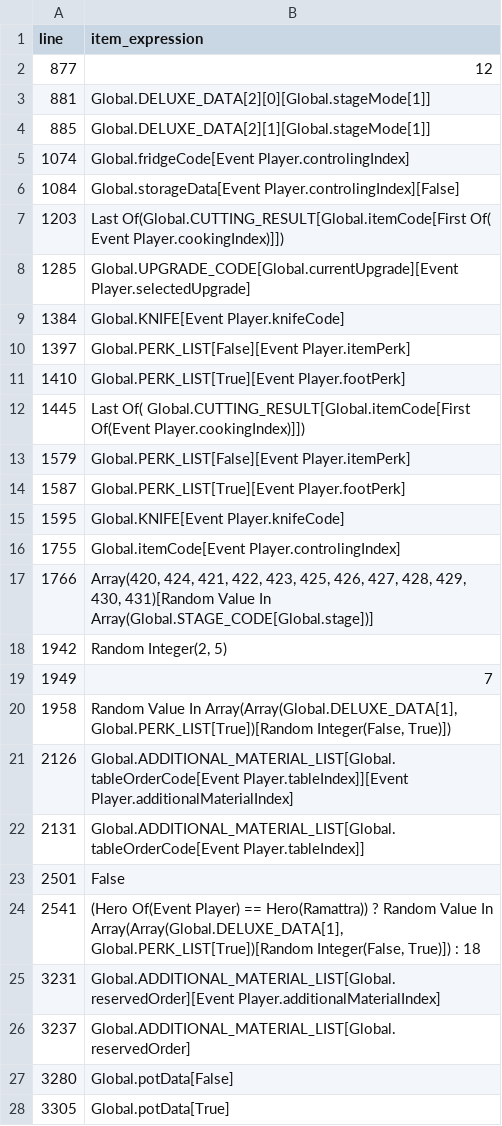
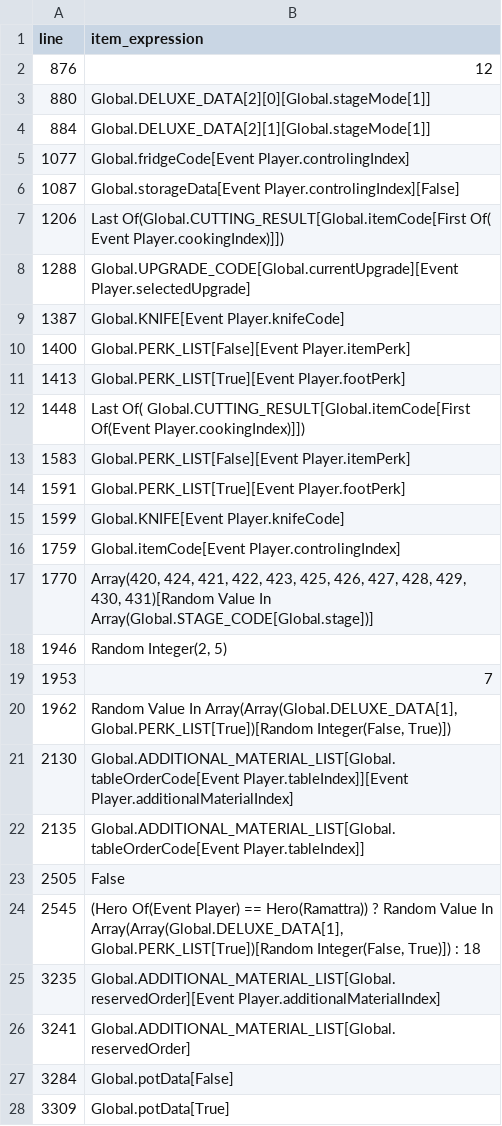
Before and after one commit to DoubleJONY/ow_restaurant, a TSV file: build/kr_deluxe/runtime_item_sites.tsv, drawn as a sheet; only a part is shown; the diff covers the shown part only.

```diff
--- a/build/kr_deluxe/runtime_item_sites.tsv
+++ b/build/kr_deluxe/runtime_item_sites.tsv
@@ -1,28 +1,28 @@
 line	item_expression
-877	12
-881	Global.DELUXE_DATA[2][0][Global.stageMode[1]]
-885	Global.DELUXE_DATA[2][1][Global.stageMode[1]]
-1074	Global.fridgeCode[Event Player.controlingIndex]
-1084	Global.storageData[Event Player.controlingIndex][False]
-1203	Last Of(Global.CUTTING_RESULT[Global.itemCode[First Of( Event Player.cookingIndex)]])
-1285	Global.UPGRADE_CODE[Global.currentUpgrade][Event Player.selectedUpgrade]
-1384	Global.KNIFE[Event Player.knifeCode]
-1397	Global.PERK_LIST[False][Event Player.itemPerk]
-1410	Global.PERK_LIST[True][Event Player.footPerk]
-1445	Last Of( Global.CUTTING_RESULT[Global.itemCode[First Of(Event Player.cookingIndex)]])
-1579	Global.PERK_LIST[False][Event Player.itemPerk]
-1587	Global.PERK_LIST[True][Event Player.footPerk]
-1595	Global.KNIFE[Event Player.knifeCode]
-1755	Global.itemCode[Event Player.controlingIndex]
-1766	Array(420, 424, 421, 422, 423, 425, 426, 427, 428, 429, 430, 431)[Random Value In Array(Global.STAGE_CODE[Global.stage])]
-1942	Random Integer(2, 5)
-1949	7
-1958	Random Value In Array(Array(Global.DELUXE_DATA[1], Global.PERK_LIST[True])[Random Integer(False, True)])
-2126	Global.ADDITIONAL_MATERIAL_LIST[Global.tableOrderCode[Event Player.tableIndex]][Event Player.additionalMaterialIndex]
-2131	Global.ADDITIONAL_MATERIAL_LIST[Global.tableOrderCode[Event Player.tableIndex]]
-2501	False
-2541	(Hero Of(Event Player) == Hero(Ramattra)) ? Random Value In Array(Array(Global.DELUXE_DATA[1], Global.PERK_LIST[True])[Random Integer(False, True)]) : 18
-3231	Global.ADDITIONAL_MATERIAL_LIST[Global.reservedOrder][Event Player.additionalMaterialIndex]
-3237	Global.ADDITIONAL_MATERIAL_LIST[Global.reservedOrder]
-3280	Global.potData[False]
-3305	Global.potData[True]
+876	12
+880	Global.DELUXE_DATA[2][0][Global.stageMode[1]]
+884	Global.DELUXE_DATA[2][1][Global.stageMode[1]]
+1077	Global.fridgeCode[Event Player.controlingIndex]
+1087	Global.storageData[Event Player.controlingIndex][False]
+1206	Last Of(Global.CUTTING_RESULT[Global.itemCode[First Of( Event Player.cookingIndex)]])
+1288	Global.UPGRADE_CODE[Global.currentUpgrade][Event Player.selectedUpgrade]
+1387	Global.KNIFE[Event Player.knifeCode]
+1400	Global.PERK_LIST[False][Event Player.itemPerk]
+1413	Global.PERK_LIST[True][Event Player.footPerk]
+1448	Last Of( Global.CUTTING_RESULT[Global.itemCode[First Of(Event Player.cookingIndex)]])
+1583	Global.PERK_LIST[False][Event Player.itemPerk]
+1591	Global.PERK_LIST[True][Event Player.footPerk]
+1599	Global.KNIFE[Event Player.knifeCode]
+1759	Global.itemCode[Event Player.controlingIndex]
+1770	Array(420, 424, 421, 422, 423, 425, 426, 427, 428, 429, 430, 431)[Random Value In Array(Global.STAGE_CODE[Global.stage])]
+1946	Random Integer(2, 5)
+1953	7
+1962	Random Value In Array(Array(Global.DELUXE_DATA[1], Global.PERK_LIST[True])[Random Integer(False, True)])
+2130	Global.ADDITIONAL_MATERIAL_LIST[Global.tableOrderCode[Event Player.tableIndex]][Event Player.additionalMaterialIndex]
+2135	Global.ADDITIONAL_MATERIAL_LIST[Global.tableOrderCode[Event Player.tableIndex]]
+2505	False
+2545	(Hero Of(Event Player) == Hero(Ramattra)) ? Random Value In Array(Array(Global.DELUXE_DATA[1], Global.PERK_LIST[True])[Random Integer(False, True)]) : 18
+3235	Global.ADDITIONAL_MATERIAL_LIST[Global.reservedOrder][Event Player.additionalMaterialIndex]
+3241	Global.ADDITIONAL_MATERIAL_LIST[Global.reservedOrder]
+3284	Global.potData[False]
+3309	Global.potData[True]
```
Also changed, not shown: 6 edited cells elsewhere in this file, build/en_deluxe/resolved_translation_map.tsv, build/en_deluxe/translation_inventory.tsv, 28 other files.
